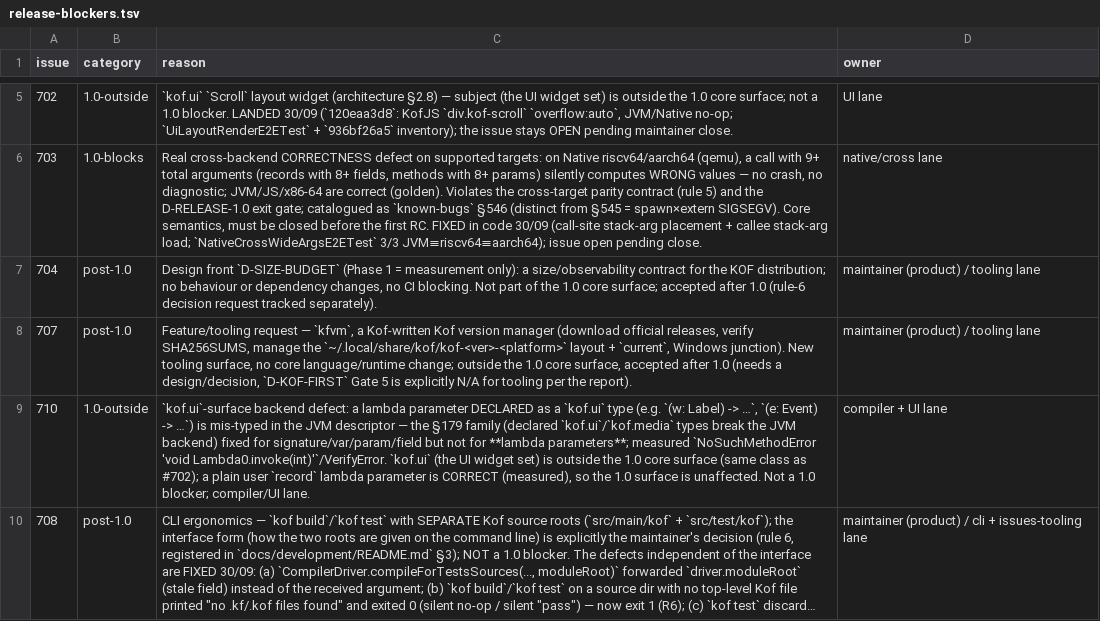
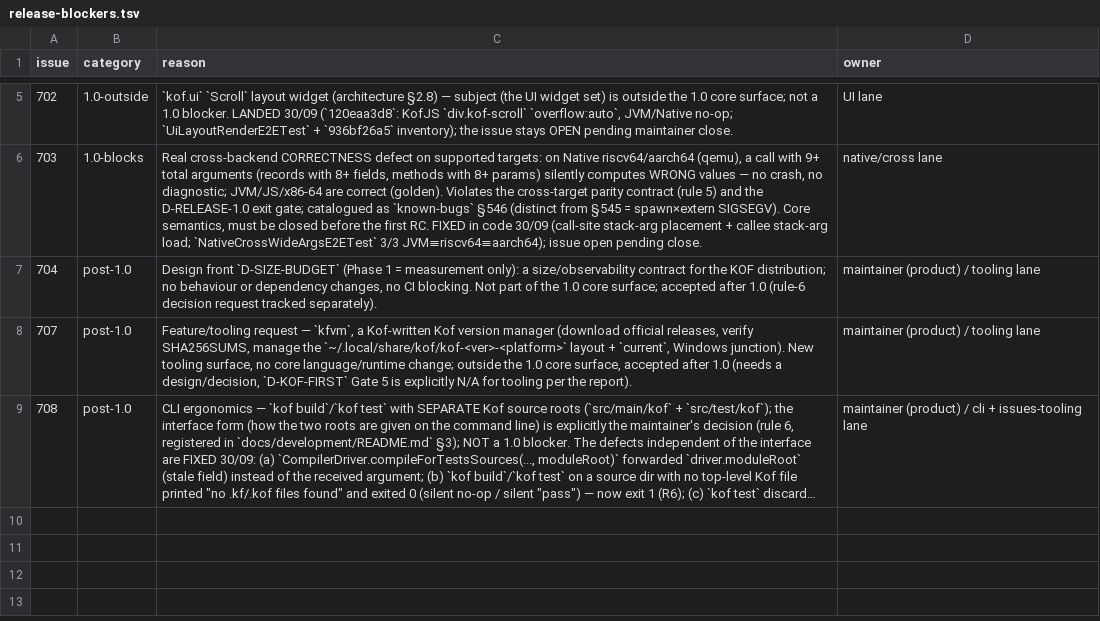
Before and after one commit to AlexandreMendess/Kof4j, a TSV file: scripts/release-blockers.tsv, drawn as a sheet; only a part is shown, gaps mark what is left out; long unchanged cells end in …; the diff names each change by its address in the sheet, - before the commit and + after, or states it on an @@ line.

Commit message:
fix(ui): qualify lambda parameters typed with a kof.ui type (#710, §548)
CompilerLambdaClass typed the lambda formal parameters with the 2-arg
CompilerTypes.toType(String, unit) overload, which does not run qualifyDeep.
A kof.ui/kof.media name declared as a lambda parameter stayed
ClassType("", "Label") while the call site and runtime use the builtin
handle -> JVM NoSuchMethodError 'void Lambda0.invoke(int)', JS TypeError
'w.setText is not a function', Native link failure.

Use the SemanticAnalyzer-aware overload (toType(type, unit, sa) ->
qualifyDeep), the exact §179 qualification with the shadowing guard.

Proof RED-first: UiLambdaParameterTypeE2ETest 5/5 (3/5 fail pre-fix);
controls (user record param, user class Label shadowing) green both ways;
lambda/higher-order/UI/concurrency regression 199/199.

```diff
--- a/scripts/release-blockers.tsv
+++ b/scripts/release-blockers.tsv
-row 9: 710 | 1.0-outside | `kof.ui`-surface backend defect: a lambda parameter DECLARED as a `kof.ui` type (e.g. `(w: Label) -> …`, `(e: Event) -> …`) is mis-typed in the JVM descriptor — the §179 family (declared `kof.ui`/`kof.media` types break the JVM backend) fixed for signature/var/param/field but not for **lambda parameters**; measured `NoSuchMethodError 'void Lambda0.invoke(int)'`/VerifyError. `kof.ui` (the UI widget set) is outside the 1.0 core surface (same class as #702); a plain user `record` lambda parameter is CORRECT (measured), so the 1.0 surface is unaffected. Not a 1.0 blocker; compiler/UI lane. | compiler + UI lane
```
Also changed, not shown: 10 other files.
